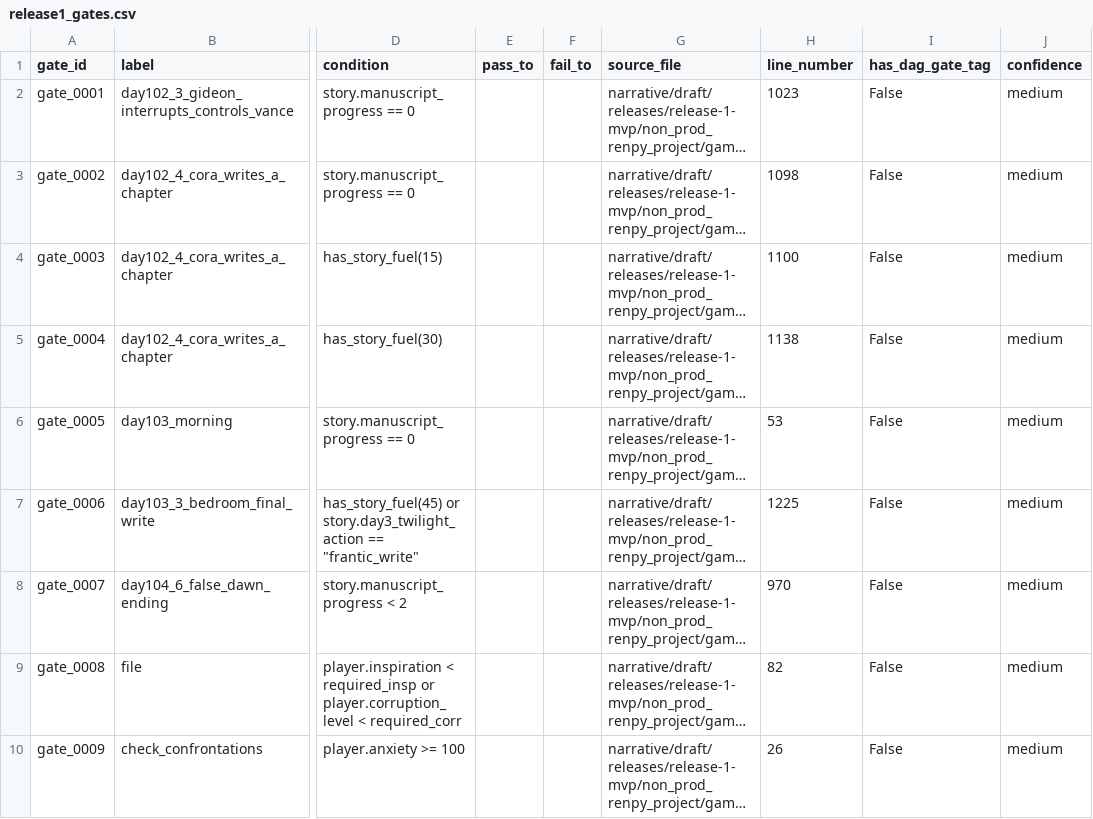
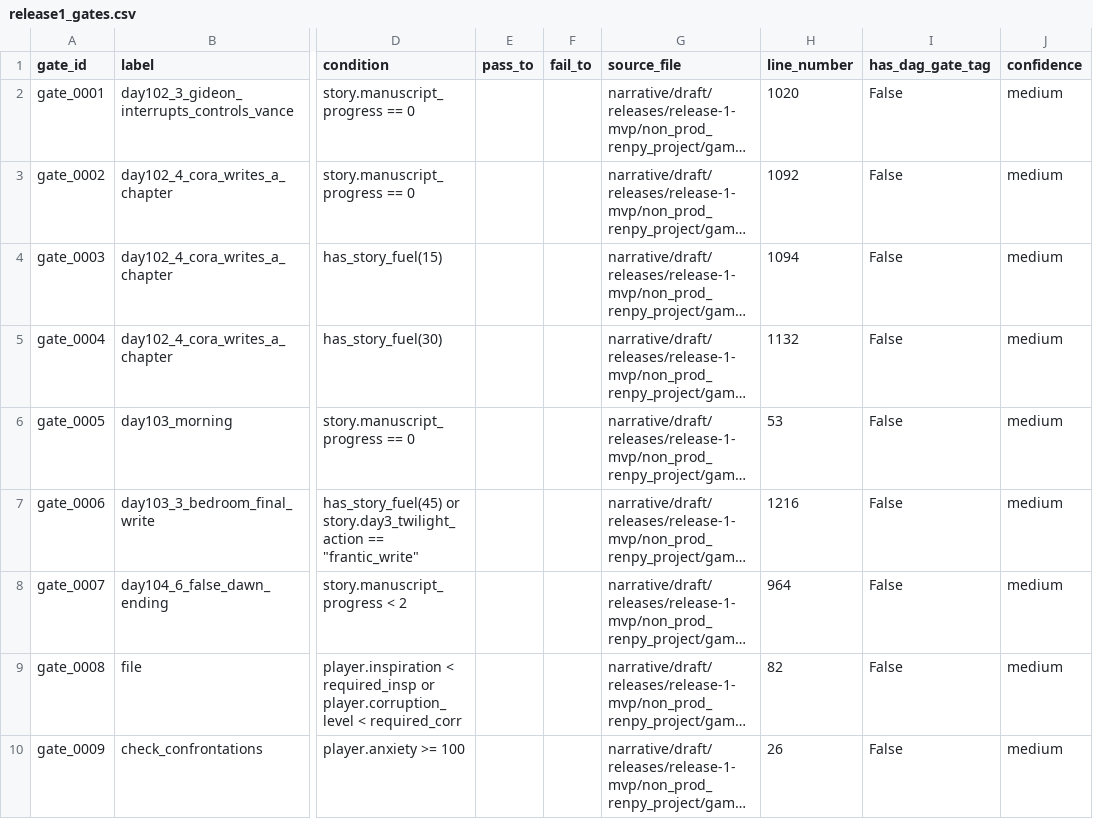
Before and after one commit to mikezilla14/untitled-victorian-vn, a CSV file: narrative/pipeline/releases/release-1-mvp/graph/release1_gates.csv, drawn as a sheet; only a part is shown, gaps mark what is left out; long unchanged cells end in …; the diff names each change by its address in the sheet, - before the commit and + after, or states it on an @@ line.

```diff
--- a/narrative/pipeline/releases/release-1-mvp/graph/release1_gates.csv
+++ b/narrative/pipeline/releases/release-1-mvp/graph/release1_gates.csv
-H2 (line_number): 1023
+H2 (line_number): 1020
-H3 (line_number): 1098
+H3 (line_number): 1092
-H4 (line_number): 1100
+H4 (line_number): 1094
-H5 (line_number): 1138
+H5 (line_number): 1132
-H7 (line_number): 1225
+H7 (line_number): 1216
-H8 (line_number): 970
+H8 (line_number): 964
```
Also changed, not shown: narrative/pipeline/releases/release-1-mvp/graph/release1_choices.csv, narrative/pipeline/releases/release-1-mvp/graph/release1_edges.csv, 11 other files.
